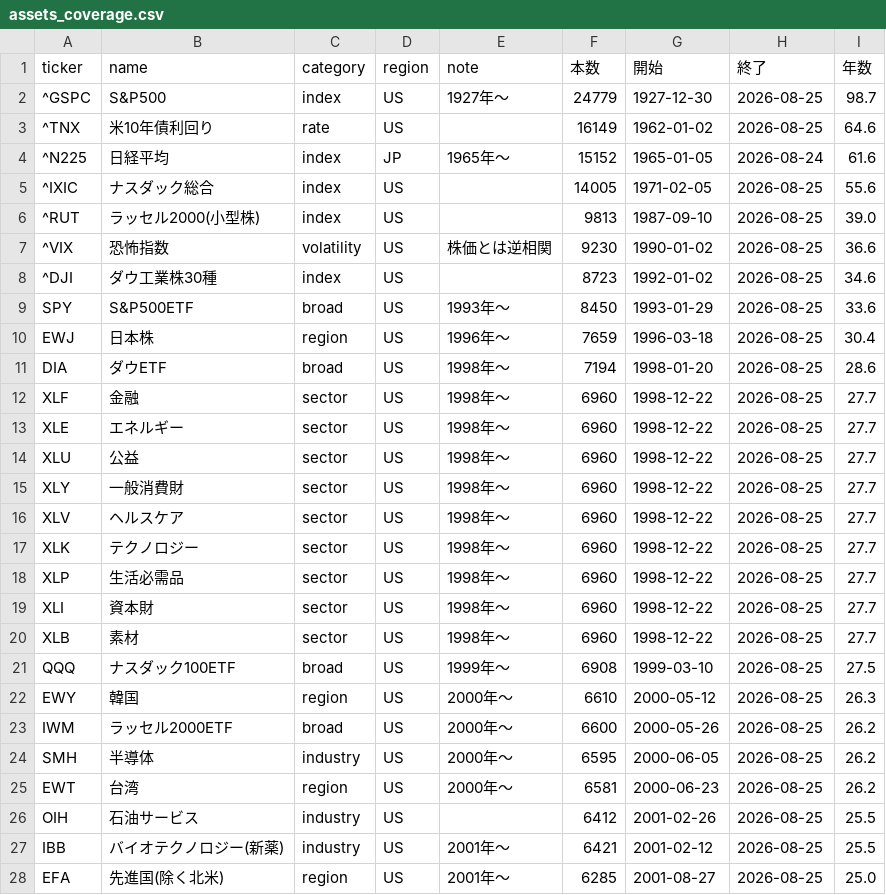
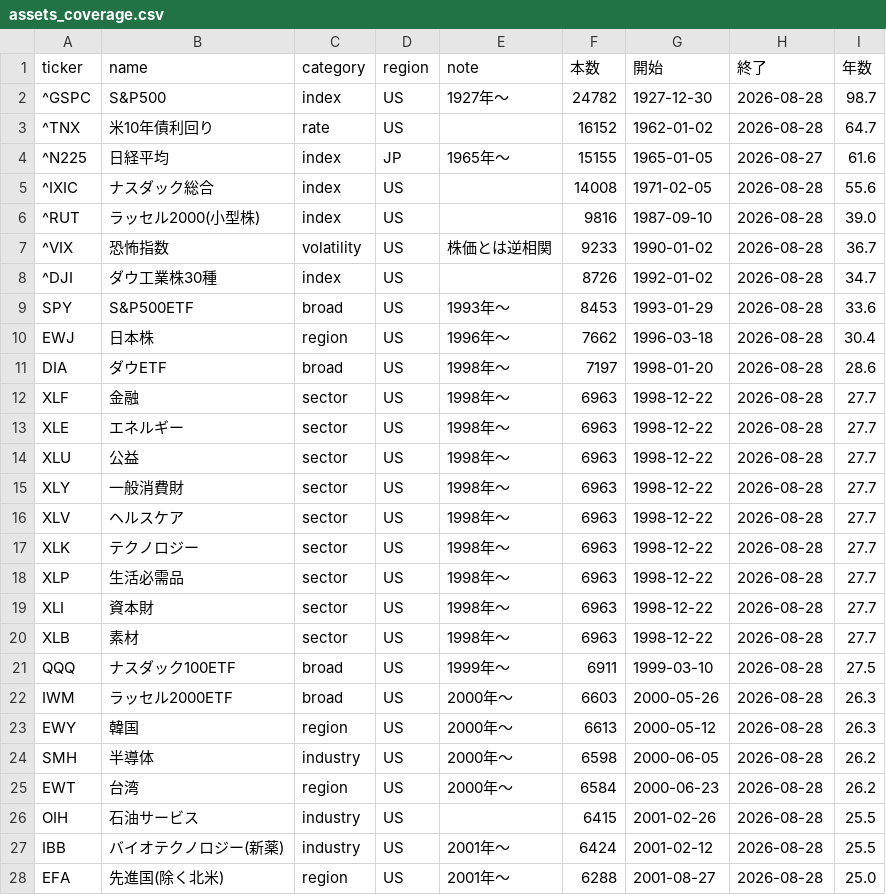
Before and after one commit to ryoubox-cpu/jp-stock-data, a CSV file: data/assets_coverage.csv, drawn as a sheet; only a part is shown; the diff covers the shown part only.

```diff
--- a/data/assets_coverage.csv
+++ b/data/assets_coverage.csv
@@ -1,28 +1,28 @@
 ticker,name,category,region,note,本数,開始,終了,年数
-^GSPC,S&P500,index,US,1927年〜,24779,1927-12-30,2026-08-25,98.7
-^TNX,米10年債利回り,rate,US,,16149,1962-01-02,2026-08-25,64.6
-^N225,日経平均,index,JP,1965年〜,15152,1965-01-05,2026-08-24,61.6
-^IXIC,ナスダック総合,index,US,,14005,1971-02-05,2026-08-25,55.6
-^RUT,ラッセル2000(小型株),index,US,,9813,1987-09-10,2026-08-25,39.0
-^VIX,恐怖指数,volatility,US,株価とは逆相関,9230,1990-01-02,2026-08-25,36.6
-^DJI,ダウ工業株30種,index,US,,8723,1992-01-02,2026-08-25,34.6
-SPY,S&P500ETF,broad,US,1993年〜,8450,1993-01-29,2026-08-25,33.6
-EWJ,日本株,region,US,1996年〜,7659,1996-03-18,2026-08-25,30.4
-DIA,ダウETF,broad,US,1998年〜,7194,1998-01-20,2026-08-25,28.6
-XLF,金融,sector,US,1998年〜,6960,1998-12-22,2026-08-25,27.7
-XLE,エネルギー,sector,US,1998年〜,6960,1998-12-22,2026-08-25,27.7
-XLU,公益,sector,US,1998年〜,6960,1998-12-22,2026-08-25,27.7
-XLY,一般消費財,sector,US,1998年〜,6960,1998-12-22,2026-08-25,27.7
-XLV,ヘルスケア,sector,US,1998年〜,6960,1998-12-22,2026-08-25,27.7
-XLK,テクノロジー,sector,US,1998年〜,6960,1998-12-22,2026-08-25,27.7
-XLP,生活必需品,sector,US,1998年〜,6960,1998-12-22,2026-08-25,27.7
-XLI,資本財,sector,US,1998年〜,6960,1998-12-22,2026-08-25,27.7
-XLB,素材,sector,US,1998年〜,6960,1998-12-22,2026-08-25,27.7
-QQQ,ナスダック100ETF,broad,US,1999年〜,6908,1999-03-10,2026-08-25,27.5
-EWY,韓国,region,US,2000年〜,6610,2000-05-12,2026-08-25,26.3
-IWM,ラッセル2000ETF,broad,US,2000年〜,6600,2000-05-26,2026-08-25,26.2
-SMH,半導体,industry,US,2000年〜,6595,2000-06-05,2026-08-25,26.2
-EWT,台湾,region,US,2000年〜,6581,2000-06-23,2026-08-25,26.2
-OIH,石油サービス,industry,US,,6412,2001-02-26,2026-08-25,25.5
-IBB,バイオテクノロジー(新薬),industry,US,2001年〜,6421,2001-02-12,2026-08-25,25.5
-EFA,先進国(除く北米),region,US,2001年〜,6285,2001-08-27,2026-08-25,25.0
+^GSPC,S&P500,index,US,1927年〜,24782,1927-12-30,2026-08-28,98.7
+^TNX,米10年債利回り,rate,US,,16152,1962-01-02,2026-08-28,64.7
+^N225,日経平均,index,JP,1965年〜,15155,1965-01-05,2026-08-27,61.6
+^IXIC,ナスダック総合,index,US,,14008,1971-02-05,2026-08-28,55.6
+^RUT,ラッセル2000(小型株),index,US,,9816,1987-09-10,2026-08-28,39.0
+^VIX,恐怖指数,volatility,US,株価とは逆相関,9233,1990-01-02,2026-08-28,36.7
+^DJI,ダウ工業株30種,index,US,,8726,1992-01-02,2026-08-28,34.7
+SPY,S&P500ETF,broad,US,1993年〜,8453,1993-01-29,2026-08-28,33.6
+EWJ,日本株,region,US,1996年〜,7662,1996-03-18,2026-08-28,30.4
+DIA,ダウETF,broad,US,1998年〜,7197,1998-01-20,2026-08-28,28.6
+XLF,金融,sector,US,1998年〜,6963,1998-12-22,2026-08-28,27.7
+XLE,エネルギー,sector,US,1998年〜,6963,1998-12-22,2026-08-28,27.7
+XLU,公益,sector,US,1998年〜,6963,1998-12-22,2026-08-28,27.7
+XLY,一般消費財,sector,US,1998年〜,6963,1998-12-22,2026-08-28,27.7
+XLV,ヘルスケア,sector,US,1998年〜,6963,1998-12-22,2026-08-28,27.7
+XLK,テクノロジー,sector,US,1998年〜,6963,1998-12-22,2026-08-28,27.7
+XLP,生活必需品,sector,US,1998年〜,6963,1998-12-22,2026-08-28,27.7
+XLI,資本財,sector,US,1998年〜,6963,1998-12-22,2026-08-28,27.7
+XLB,素材,sector,US,1998年〜,6963,1998-12-22,2026-08-28,27.7
+QQQ,ナスダック100ETF,broad,US,1999年〜,6911,1999-03-10,2026-08-28,27.5
+IWM,ラッセル2000ETF,broad,US,2000年〜,6603,2000-05-26,2026-08-28,26.3
+EWY,韓国,region,US,2000年〜,6613,2000-05-12,2026-08-28,26.3
+SMH,半導体,industry,US,2000年〜,6598,2000-06-05,2026-08-28,26.2
+EWT,台湾,region,US,2000年〜,6584,2000-06-23,2026-08-28,26.2
+OIH,石油サービス,industry,US,,6415,2001-02-26,2026-08-28,25.5
+IBB,バイオテクノロジー(新薬),industry,US,2001年〜,6424,2001-02-12,2026-08-28,25.5
+EFA,先進国(除く北米),region,US,2001年〜,6288,2001-08-27,2026-08-28,25.0
```
Also changed, not shown: 1 added row, 1 removed row and 99 edited cells elsewhere in this file, 5 other files.
